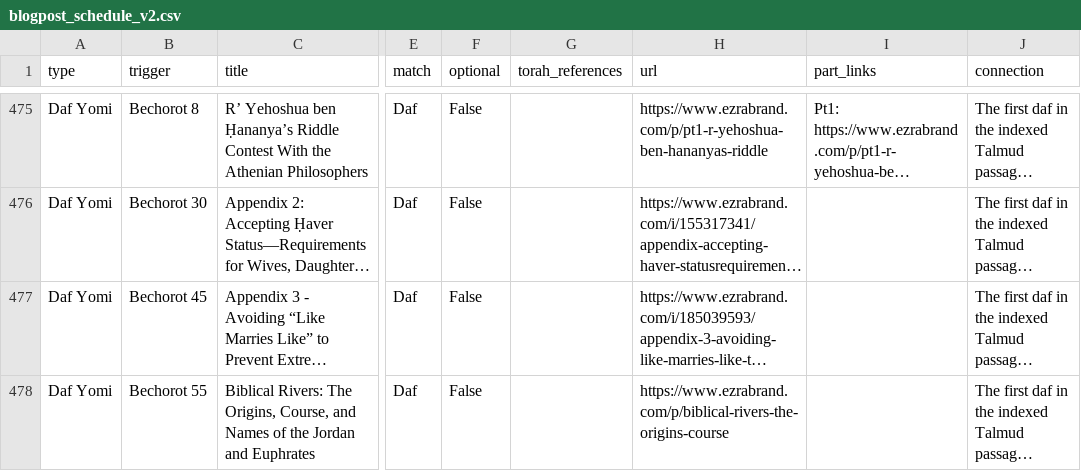
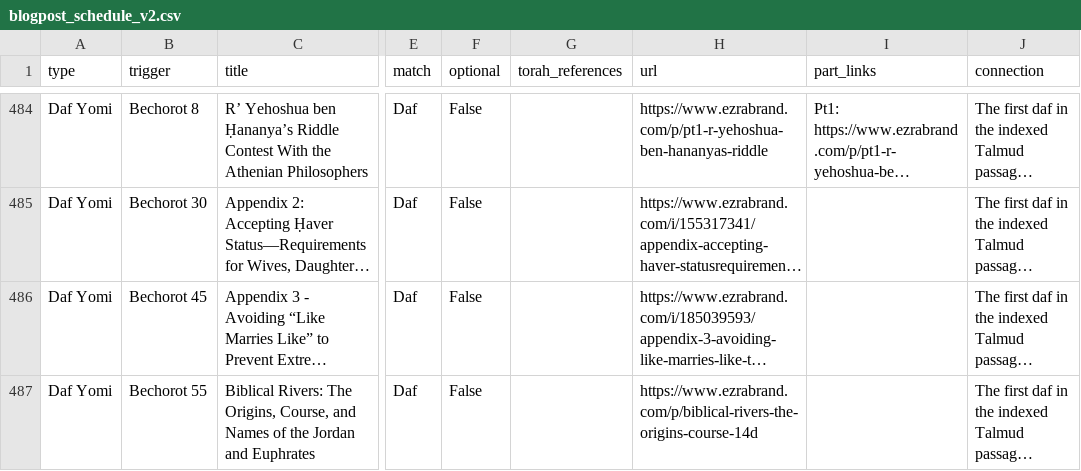
Before and after one commit to EzraBrand/talmud-blogpost-dafyomi-grid, a CSV file: blogpost_schedule_v2.csv, drawn as a sheet; only a part is shown, gaps mark what is left out; long unchanged cells end in …; addresses are those after the commit; the diff covers the shown part only; the diff names each change by its address in the sheet, - before the commit and + after, or states it on an @@ line.

```diff
--- a/blogpost_schedule_v2.csv
+++ b/blogpost_schedule_v2.csv
-H487 (url): https://www.ezrabrand.com/p/biblical-rivers-the-origins-course
+H487 (url): https://www.ezrabrand.com/p/biblical-rivers-the-origins-course-14d
```
Also changed, not shown: 12 added rows and 26 edited cells elsewhere in this file, blogpost_dafyomi_db.csv, 12 other files.
